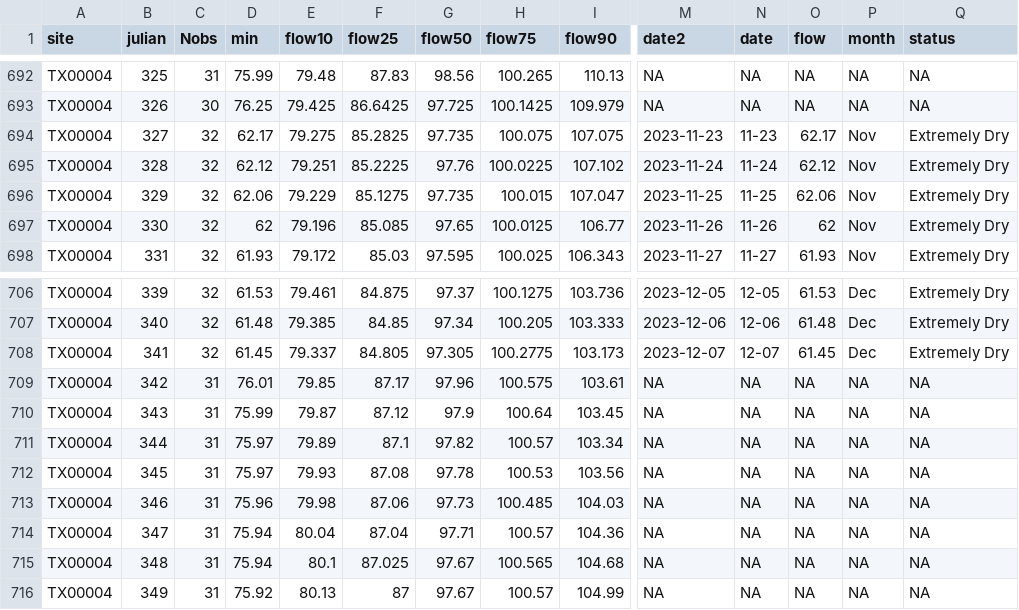
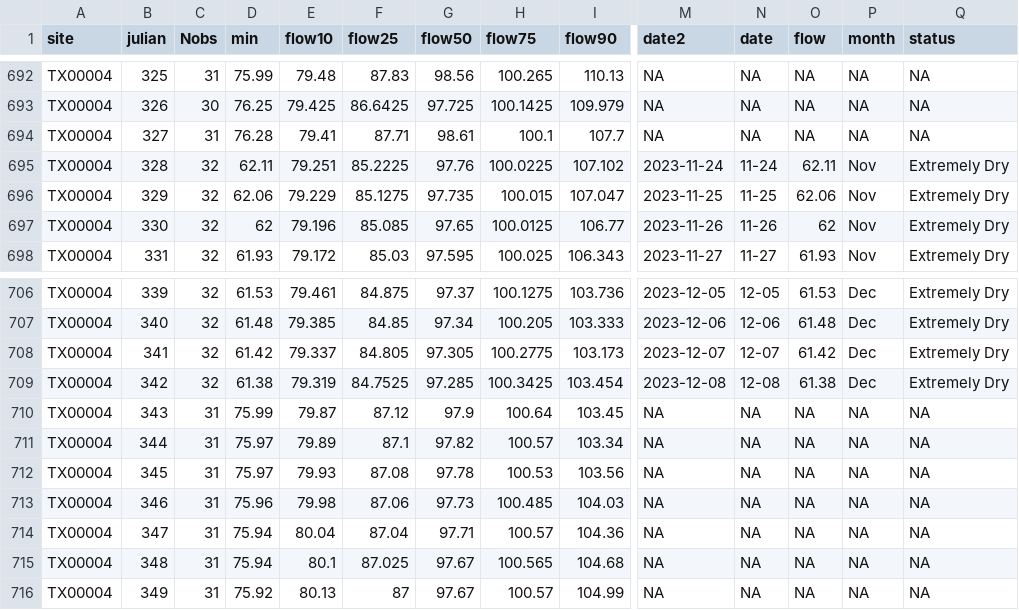
Before and after one commit to dathere/boerne-dashboard, a CSV file: boerne-water-supply/data/reservoirs/all_reservoir_stats.csv, drawn as a sheet; only a part is shown, gaps mark what is left out; the diff covers the shown part only; the diff names each change by its address in the sheet, - before the commit and + after, or states it on an @@ line.

```diff
--- a/boerne-water-supply/data/reservoirs/all_reservoir_stats.csv
+++ b/boerne-water-supply/data/reservoirs/all_reservoir_stats.csv
-C694 (Nobs): 32
+C694 (Nobs): 31
-D694 (min): 62.17
+D694 (min): 76.28
-E694 (flow10): 79.275
+E694 (flow10): 79.41
-F694 (flow25): 85.2825
+F694 (flow25): 87.71
-G694 (flow50): 97.735
+G694 (flow50): 98.61
-H694 (flow75): 100.075
+H694 (flow75): 100.1
-I694 (flow90): 107.075
+I694 (flow90): 107.7
-M694 (date2): 2023-11-23
+M694 (date2): NA
-N694 (date): 11-23
+N694 (date): NA
-O694 (flow): 62.17
+O694 (flow): NA
-P694 (month): Nov
+P694 (month): NA
-Q694 (status): Extremely Dry
+Q694 (status): NA
-D695 (min): 62.12
+D695 (min): 62.11
-O695 (flow): 62.12
+O695 (flow): 62.11
-D708 (min): 61.45
+D708 (min): 61.42
-O708 (flow): 61.45
+O708 (flow): 61.42
-C709 (Nobs): 31
+C709 (Nobs): 32
-D709 (min): 76.01
+D709 (min): 61.38
-E709 (flow10): 79.85
+E709 (flow10): 79.319
-F709 (flow25): 87.17
+F709 (flow25): 84.7525
-G709 (flow50): 97.96
+G709 (flow50): 97.285
-H709 (flow75): 100.575
+H709 (flow75): 100.3425
-I709 (flow90): 103.61
+I709 (flow90): 103.454
-M709 (date2): NA
+M709 (date2): 2023-12-08
-N709 (date): NA
+N709 (date): 12-08
-O709 (flow): NA
+O709 (flow): 61.38
-P709 (month): NA
+P709 (month): Dec
-Q709 (status): NA
+Q709 (status): Extremely Dry
```
Also changed, not shown: 18 edited cells elsewhere in this file, boerne-water-supply/data/pcp/all_pcp_months_total.csv, boerne-water-supply/data/streamflow/all_stream_data.csv, 6 other files.
